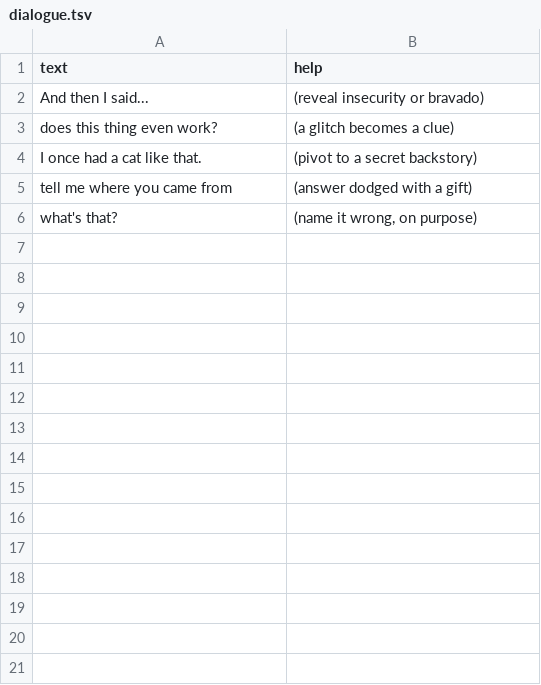
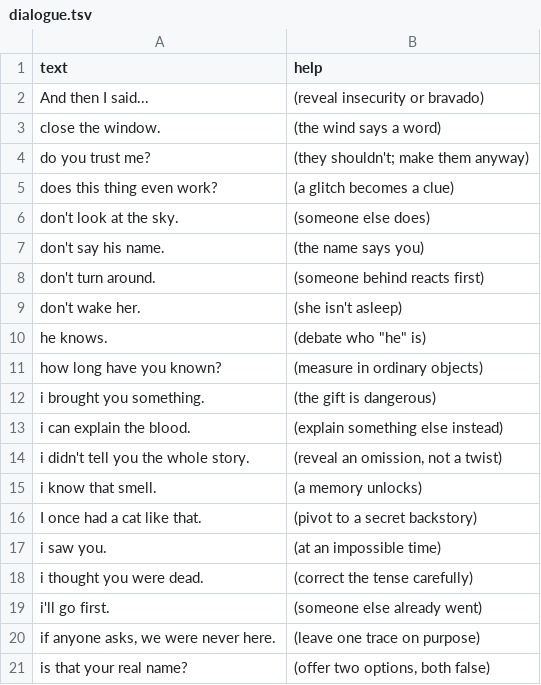
Before and after one commit to atomantic/IdeatorPromptPacks, a TSV file: packs/creative-writing/dialogue.tsv, drawn as a sheet; only a part is shown; the shorter side is filled out with more unchanged rows; the diff covers the shown part only.

```diff
--- a/packs/creative-writing/dialogue.tsv
+++ b/packs/creative-writing/dialogue.tsv
@@ -2,3 +2,20 @@ text	help
 "And then I said..."	(reveal insecurity or bravado)
+"close the window."	(the wind says a word)
+"do you trust me?"	(they shouldn't; make them anyway)
 "does this thing even work?"	(a glitch becomes a clue)
+"don't look at the sky."	(someone else does)
+"don't say his name."	(the name says you)
+"don't turn around."	(someone behind reacts first)
+"don't wake her."	(she isn't asleep)
+"he knows."	(debate who "he" is)
+"how long have you known?"	(measure in ordinary objects)
+"i brought you something."	(the gift is dangerous)
+"i can explain the blood."	(explain something else instead)
+"i didn't tell you the whole story."	(reveal an omission, not a twist)
+"i know that smell."	(a memory unlocks)
 "I once had a cat like that."	(pivot to a secret backstory)
+"i saw you."	(at an impossible time)
+"i thought you were dead."	(correct the tense carefully)
+"i'll go first."	(someone else already went)
+"if anyone asks, we were never here."	(leave one trace on purpose)
+"is that your real name?"	(offer two options, both false)
```
Also changed, not shown: 33 added rows elsewhere in this file, packs/creative-writing/worldbuilding.tsv, packs/creative-writing/writing.tsv, 32 other files.
